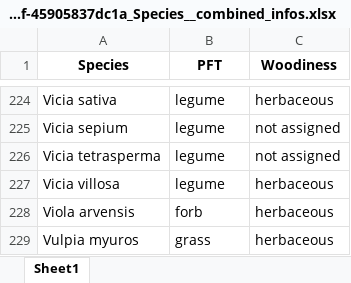
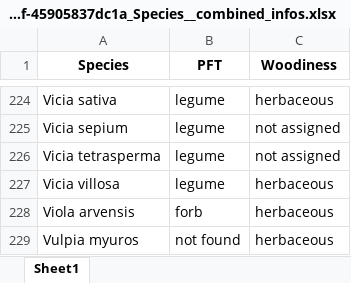
Before and after one commit to BioDT/uc-grassland, an Excel workbook: speciesMappingExampleLists/102ae489-04e3-481d-97df-45905837dc1a_Species__combined_infos.xlsx, sheet Sheet1, drawn as a sheet; only a part is shown, gaps mark what is left out; values as stored, in another font and other column widths than the file's, no borders; the diff covers the shown part only; the diff names each change by its address in the sheet, - before the commit and + after, or states it on an @@ line.

```diff
--- a/speciesMappingExampleLists/102ae489-04e3-481d-97df-45905837dc1a_Species__combined_infos.xlsx (sheet Sheet1)
+++ b/speciesMappingExampleLists/102ae489-04e3-481d-97df-45905837dc1a_Species__combined_infos.xlsx (sheet Sheet1)
-B229 (PFT): grass
+B229 (PFT): not found
```
Also changed, not shown: 15 edited cells elsewhere in this sheet, speciesMappingExampleLists/102ae489-04e3-481d-97df-45905837dc1a_Species__PFT.xlsx, speciesMappingExampleLists/102ae489-04e3-481d-97df-45905837dc1a_Species__Woodiness.xlsx, 17 other files.
